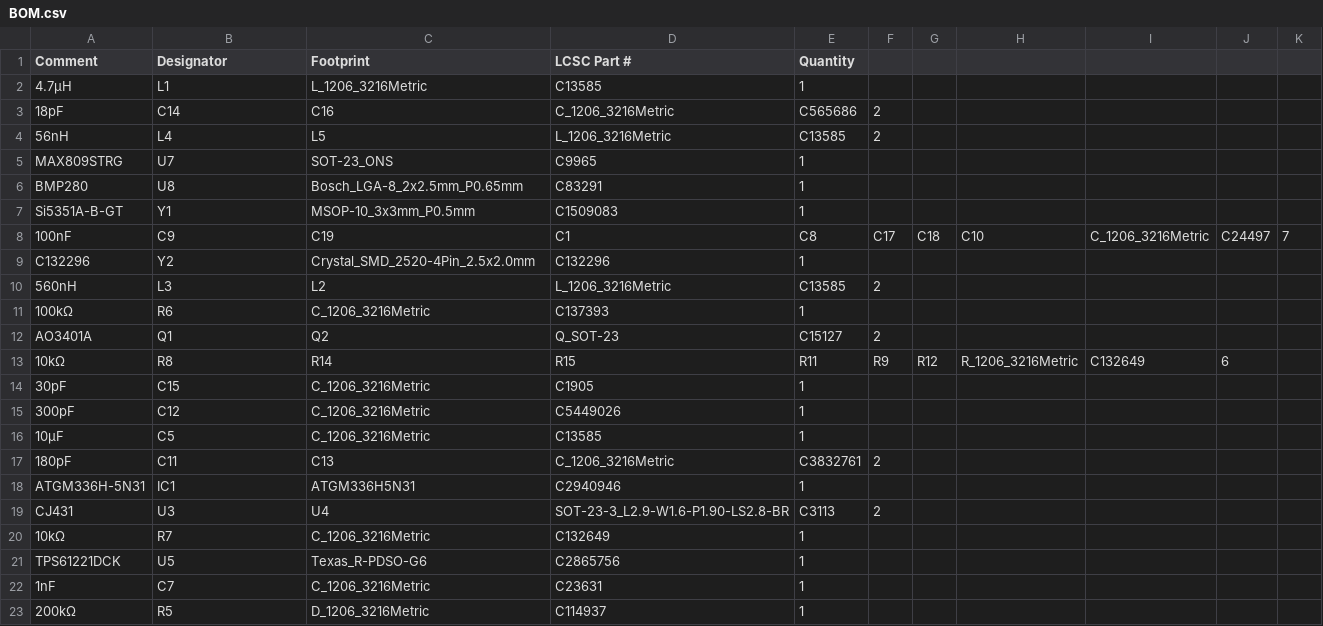
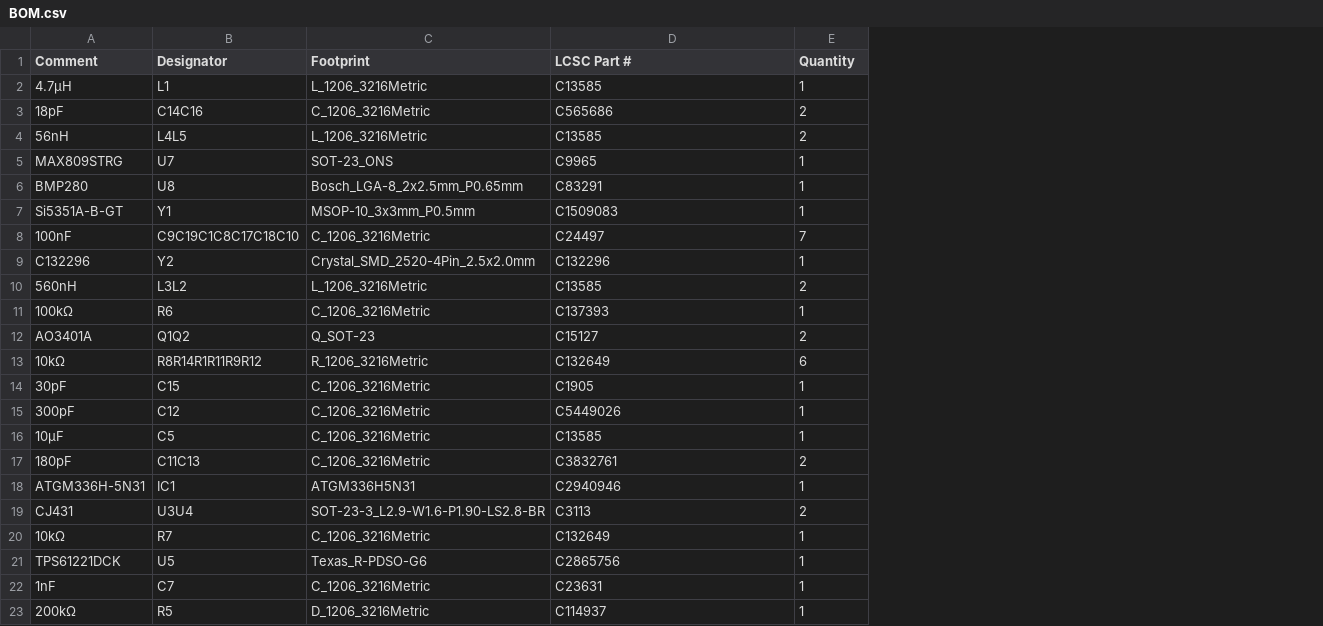
Before and after one commit to Mineinjava/ffellowship, a CSV file: dPicoTracker/BOM.csv, drawn as a sheet; the diff names each change by its address in the sheet, - before the commit and + after, or states it on an @@ line.

```diff
--- a/dPicoTracker/BOM.csv
+++ b/dPicoTracker/BOM.csv
-column F, rows 3-19: 2 | 2 |  |  |  | C17 |  | 2 |  | 2 | R9 |  |  |  | 2 |  | 2
-column G, rows 8-13: C18 |  |  |  |  | R12
-column H, rows 8-13: C10 |  |  |  |  | R_1206_3216Metric
-column I, rows 8-13: C_1206_3216Metric |  |  |  |  | C132649
-column J, rows 8-13: C24497 |  |  |  |  | 6
-column K, row 8: 7
-B3 (Designator): C14
+B3 (Designator): C14C16
-C3 (Footprint): C16
+C3 (Footprint): C_1206_3216Metric
-D3 (LCSC Part #): C_1206_3216Metric
+D3 (LCSC Part #): C565686
-E3 (Quantity): C565686
+E3 (Quantity): 2
-B4 (Designator): L4
+B4 (Designator): L4L5
-C4 (Footprint): L5
+C4 (Footprint): L_1206_3216Metric
-D4 (LCSC Part #): L_1206_3216Metric
+D4 (LCSC Part #): C13585
-E4 (Quantity): C13585
+E4 (Quantity): 2
-B8 (Designator): C9
+B8 (Designator): C9C19C1C8C17C18C10
-C8 (Footprint): C19
+C8 (Footprint): C_1206_3216Metric
-D8 (LCSC Part #): C1
+D8 (LCSC Part #): C24497
-E8 (Quantity): C8
+E8 (Quantity): 7
-B10 (Designator): L3
+B10 (Designator): L3L2
-C10 (Footprint): L2
+C10 (Footprint): L_1206_3216Metric
-D10 (LCSC Part #): L_1206_3216Metric
+D10 (LCSC Part #): C13585
-E10 (Quantity): C13585
+E10 (Quantity): 2
-B12 (Designator): Q1
+B12 (Designator): Q1Q2
-C12 (Footprint): Q2
+C12 (Footprint): Q_SOT-23
-D12 (LCSC Part #): Q_SOT-23
+D12 (LCSC Part #): C15127
-E12 (Quantity): C15127
+E12 (Quantity): 2
-B13 (Designator): R8
+B13 (Designator): R8R14R1R11R9R12
-C13 (Footprint): R14
+C13 (Footprint): R_1206_3216Metric
-D13 (LCSC Part #): R15
+D13 (LCSC Part #): C132649
-E13 (Quantity): R11
+E13 (Quantity): 6
-B17 (Designator): C11
+B17 (Designator): C11C13
-C17 (Footprint): C13
+C17 (Footprint): C_1206_3216Metric
-D17 (LCSC Part #): C_1206_3216Metric
+D17 (LCSC Part #): C3832761
-E17 (Quantity): C3832761
+E17 (Quantity): 2
-B19 (Designator): U3
+B19 (Designator): U3U4
-C19 (Footprint): U4
+C19 (Footprint): SOT-23-3_L2.9-W1.6-P1.90-LS2.8-BR
-D19 (LCSC Part #): SOT-23-3_L2.9-W1.6-P1.90-LS2.8-BR
+D19 (LCSC Part #): C3113
-E19 (Quantity): C3113
+E19 (Quantity): 2
```
Also changed, not shown: direwolfTracker/BOM.csv, pllTracker/BOM.csv, 10 other files.
